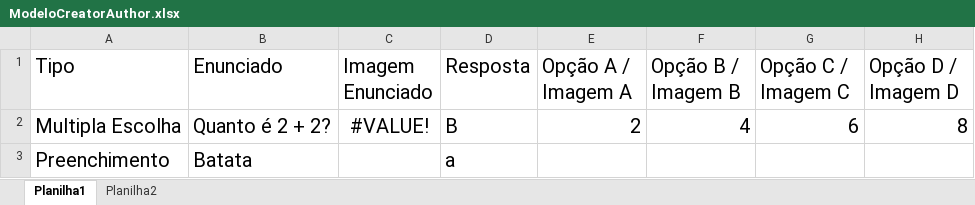
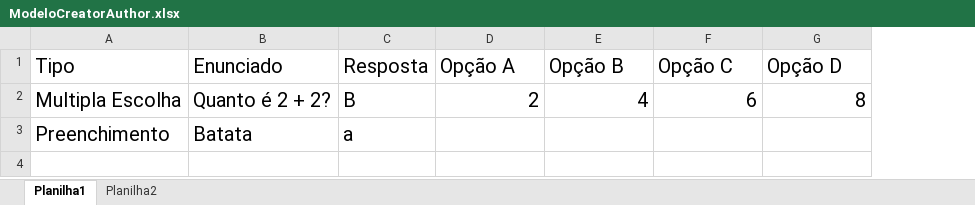
Before and after one commit to M3NT0Sz/ExcelNode, an Excel workbook: ModeloCreatorAuthor.xlsx, sheet Planilha1, drawn as a sheet; values as stored, in another font and other column widths than the file's, no borders; removed rows and columns are numbered as before the commit, all else as after; the diff names each change by its address in the sheet, - before the commit and + after, or states it on an @@ line.

```diff
--- a/ModeloCreatorAuthor.xlsx (sheet Planilha1)
+++ b/ModeloCreatorAuthor.xlsx (sheet Planilha1)
-column C (Imagem Enunciado), row 2: #VALUE!
-D1: Opção A / Imagem A
+D1: Opção A
-E1: Opção B / Imagem B
+E1: Opção B
-F1: Opção C / Imagem C
+F1: Opção C
-G1: Opção D / Imagem D
+G1: Opção D
```
Also changed, not shown: 7 other files.
